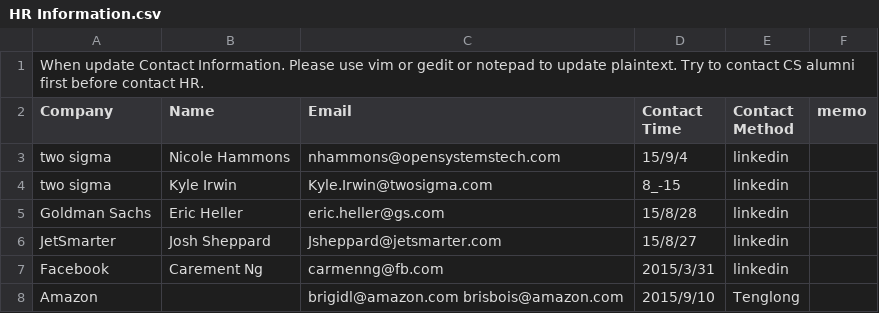
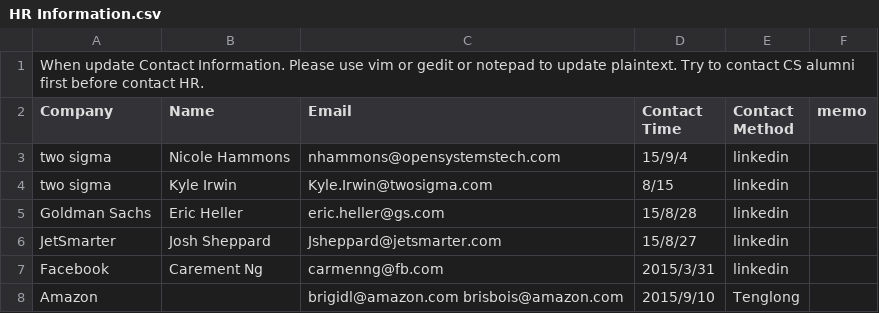
Before and after one commit to lihao814386741/TeamWork, a CSV file: ContactInformation/HR Information.csv, drawn as a sheet; only a part is shown; the diff names each change by its address in the sheet, - before the commit and + after, or states it on an @@ line.

Commit message:
Update HR Information.csv

```diff
--- a/ContactInformation/HR Information.csv
+++ b/ContactInformation/HR Information.csv
-D4 (Contact Time): 8_-15
+D4 (Contact Time): 8/15
```
